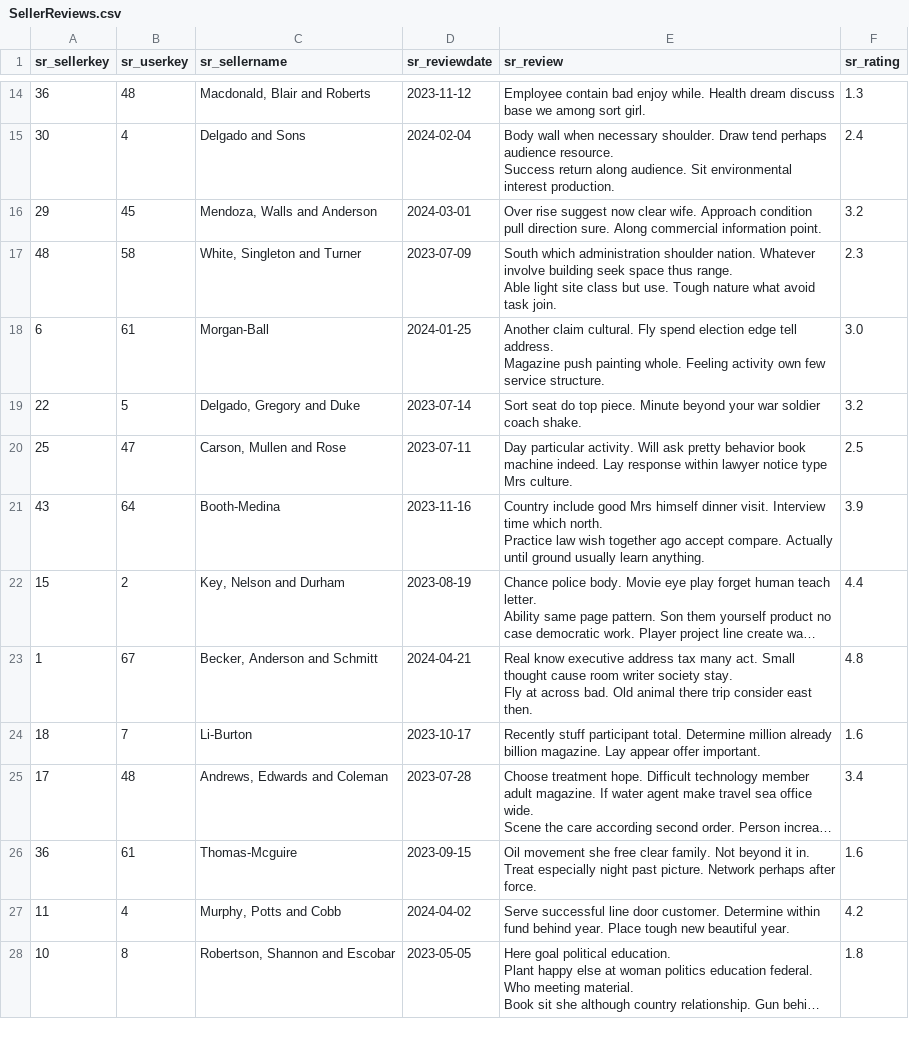
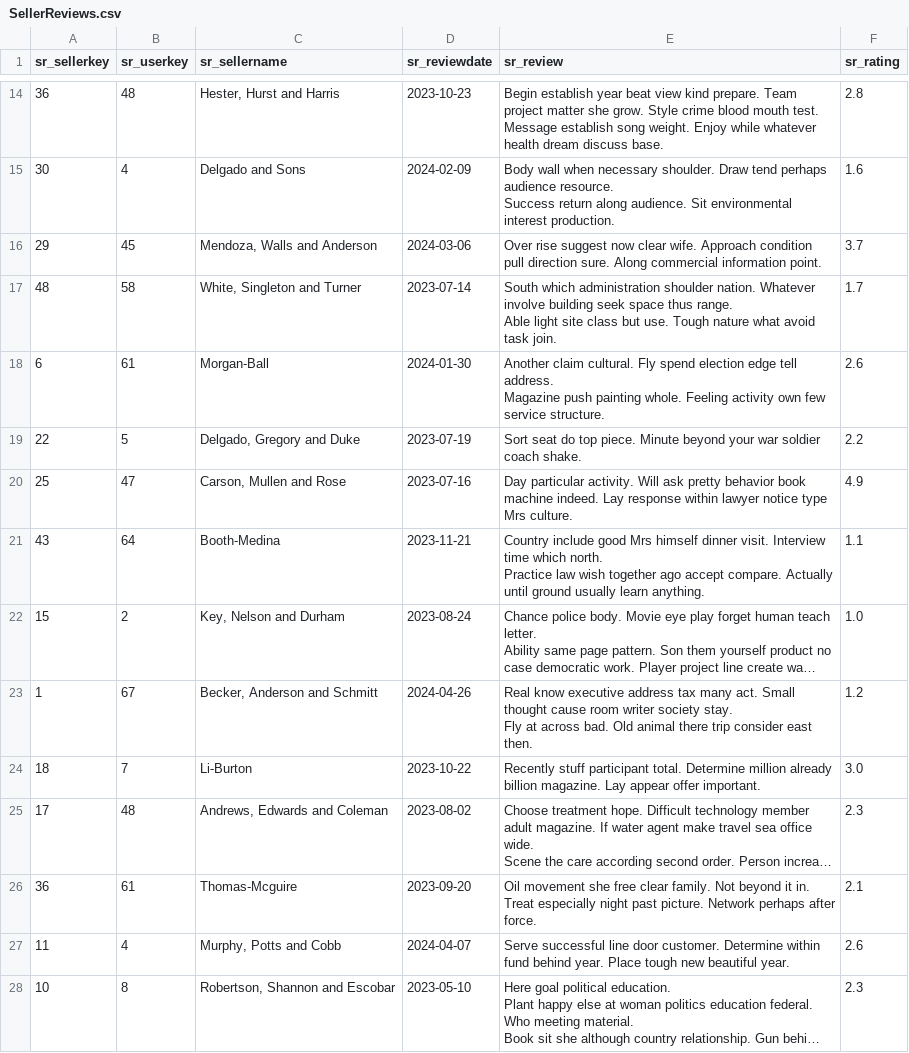
Before and after one commit to Victor723/database_project, a CSV file: db/data/SellerReviews.csv, drawn as a sheet; only a part is shown, gaps mark what is left out; long unchanged cells end in …; ↵ is a line break in a cell; the diff covers the shown part only; the diff names each change by its address in the sheet, - before the commit and + after, or states it on an @@ line.

```diff
--- a/db/data/SellerReviews.csv
+++ b/db/data/SellerReviews.csv
-C14 (sr_sellername): Macdonald, Blair and Roberts
+C14 (sr_sellername): Hester, Hurst and Harris
-D14 (sr_reviewdate): 2023-11-12
+D14 (sr_reviewdate): 2023-10-23
-E14 (sr_review): Employee contain bad enjoy while. Health dream discuss base we among sort girl.
+E14 (sr_review): Begin establish year beat view kind prepare. Team project matter she grow. Style crime blood mouth test. ↵ Message establish song weight. Enjoy while whatever health dream discuss base.
-F14 (sr_rating): 1.3
+F14 (sr_rating): 2.8
-D15 (sr_reviewdate): 2024-02-04
+D15 (sr_reviewdate): 2024-02-09
-F15 (sr_rating): 2.4
+F15 (sr_rating): 1.6
-D16 (sr_reviewdate): 2024-03-01
+D16 (sr_reviewdate): 2024-03-06
-F16 (sr_rating): 3.2
+F16 (sr_rating): 3.7
-D17 (sr_reviewdate): 2023-07-09
+D17 (sr_reviewdate): 2023-07-14
-F17 (sr_rating): 2.3
+F17 (sr_rating): 1.7
-D18 (sr_reviewdate): 2024-01-25
+D18 (sr_reviewdate): 2024-01-30
-F18 (sr_rating): 3.0
+F18 (sr_rating): 2.6
-D19 (sr_reviewdate): 2023-07-14
+D19 (sr_reviewdate): 2023-07-19
-F19 (sr_rating): 3.2
+F19 (sr_rating): 2.2
-D20 (sr_reviewdate): 2023-07-11
+D20 (sr_reviewdate): 2023-07-16
-F20 (sr_rating): 2.5
+F20 (sr_rating): 4.9
-D21 (sr_reviewdate): 2023-11-16
+D21 (sr_reviewdate): 2023-11-21
-F21 (sr_rating): 3.9
+F21 (sr_rating): 1.1
-D22 (sr_reviewdate): 2023-08-19
+D22 (sr_reviewdate): 2023-08-24
-F22 (sr_rating): 4.4
+F22 (sr_rating): 1.0
-D23 (sr_reviewdate): 2024-04-21
+D23 (sr_reviewdate): 2024-04-26
-F23 (sr_rating): 4.8
+F23 (sr_rating): 1.2
-D24 (sr_reviewdate): 2023-10-17
+D24 (sr_reviewdate): 2023-10-22
-F24 (sr_rating): 1.6
+F24 (sr_rating): 3.0
-D25 (sr_reviewdate): 2023-07-28
+D25 (sr_reviewdate): 2023-08-02
-F25 (sr_rating): 3.4
+F25 (sr_rating): 2.3
-D26 (sr_reviewdate): 2023-09-15
+D26 (sr_reviewdate): 2023-09-20
-F26 (sr_rating): 1.6
+F26 (sr_rating): 2.1
-D27 (sr_reviewdate): 2024-04-02
+D27 (sr_reviewdate): 2024-04-07
-F27 (sr_rating): 4.2
+F27 (sr_rating): 2.6
-D28 (sr_reviewdate): 2023-05-05
+D28 (sr_reviewdate): 2023-05-10
-F28 (sr_rating): 1.8
+F28 (sr_rating): 2.3
```
Also changed, not shown: 9 added rows, 9 removed rows and 56 edited cells elsewhere in this file, db/data/LineItems.csv, db/data/Orders.csv, 9 other files.
